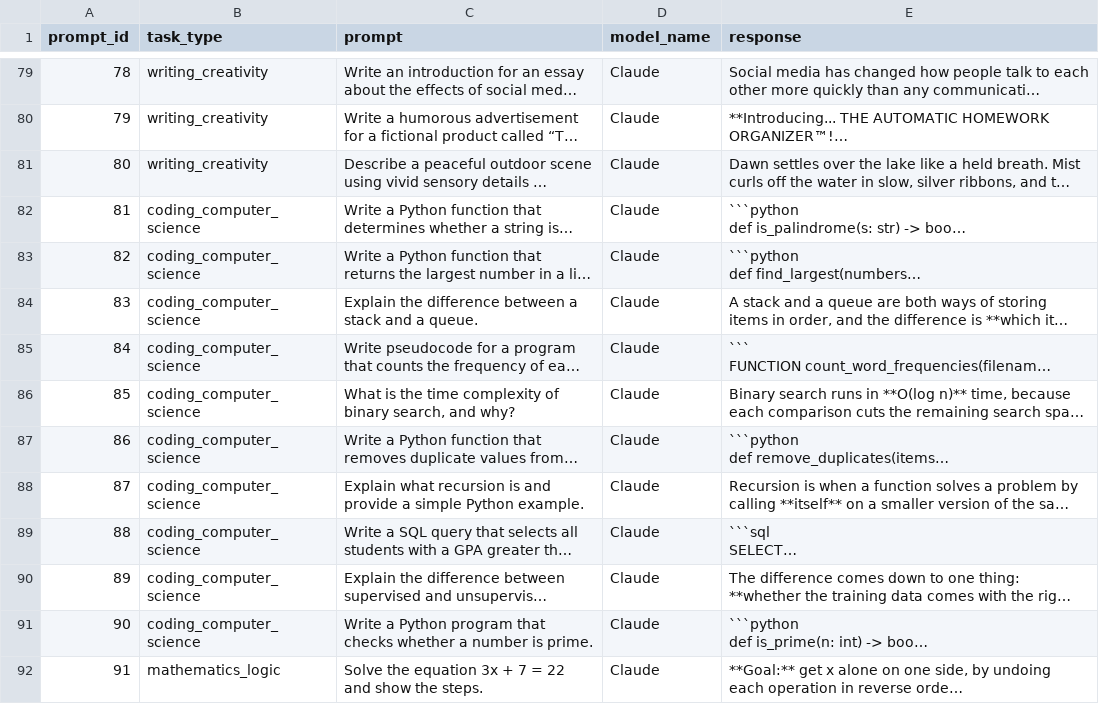
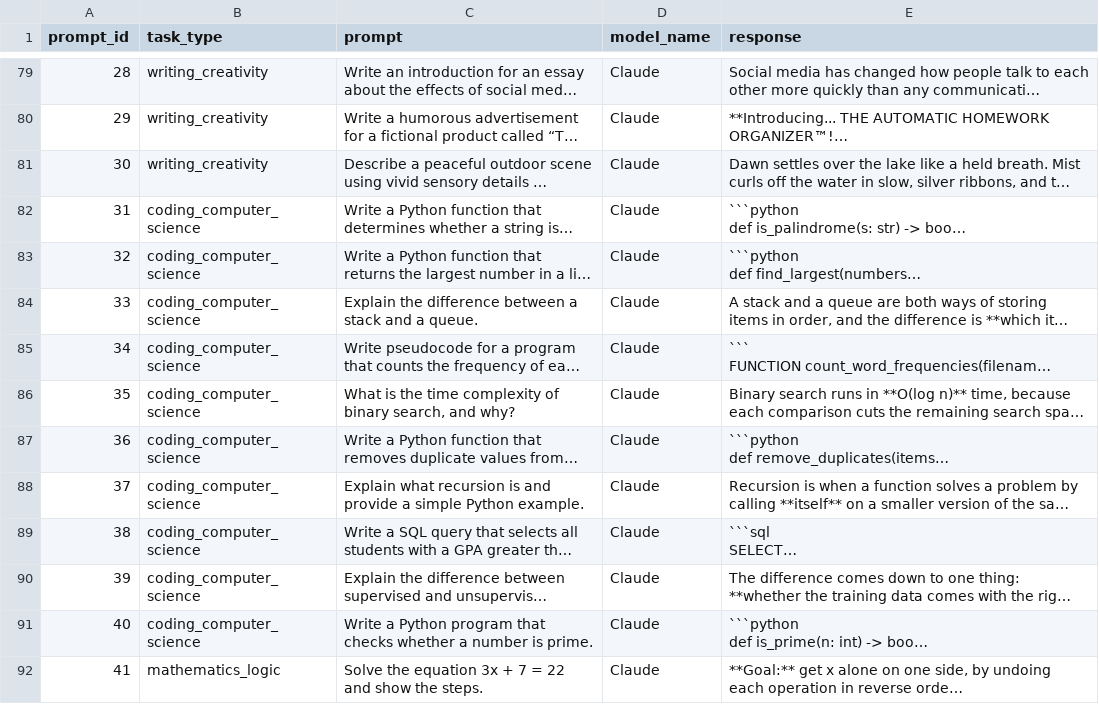
Before and after one commit to clasek/COMPSC448_MIDTERM, a CSV file: data/llm_responses.csv, drawn as a sheet; only a part is shown, gaps mark what is left out; long unchanged cells end in …; the diff covers the shown part only; the diff names each change by its address in the sheet, - before the commit and + after, or states it on an @@ line.

```diff
--- a/data/llm_responses.csv
+++ b/data/llm_responses.csv
-A79 (prompt_id): 78
+A79 (prompt_id): 28
-A80 (prompt_id): 79
+A80 (prompt_id): 29
-A81 (prompt_id): 80
+A81 (prompt_id): 30
-A82 (prompt_id): 81
+A82 (prompt_id): 31
-A83 (prompt_id): 82
+A83 (prompt_id): 32
-A84 (prompt_id): 83
+A84 (prompt_id): 33
-A85 (prompt_id): 84
+A85 (prompt_id): 34
-A86 (prompt_id): 85
+A86 (prompt_id): 35
-A87 (prompt_id): 86
+A87 (prompt_id): 36
-A88 (prompt_id): 87
+A88 (prompt_id): 37
-A89 (prompt_id): 88
+A89 (prompt_id): 38
-A90 (prompt_id): 89
+A90 (prompt_id): 39
-A91 (prompt_id): 90
+A91 (prompt_id): 40
-A92 (prompt_id): 91
+A92 (prompt_id): 41
```
Also changed, not shown: 88 edited cells elsewhere in this file.
